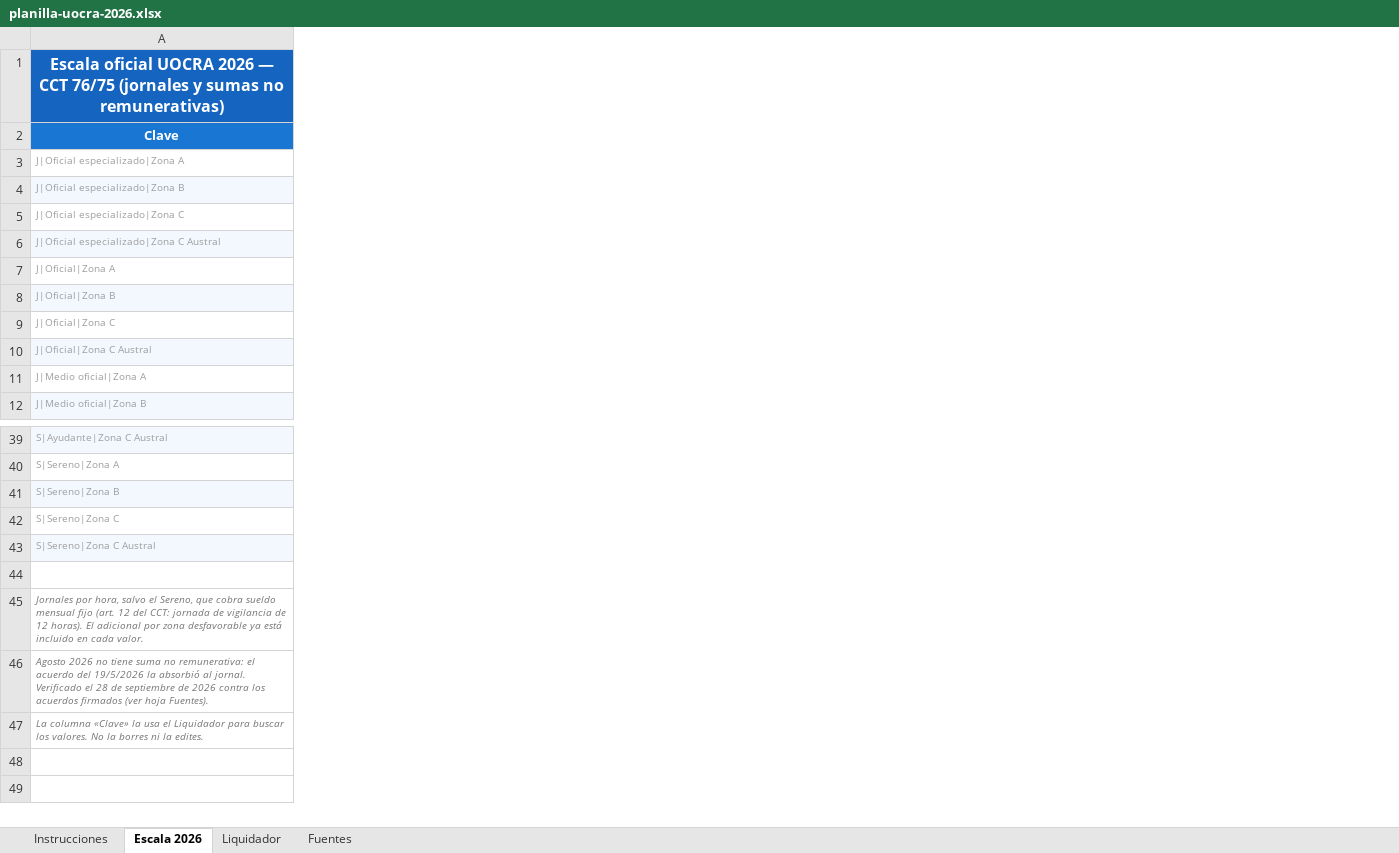
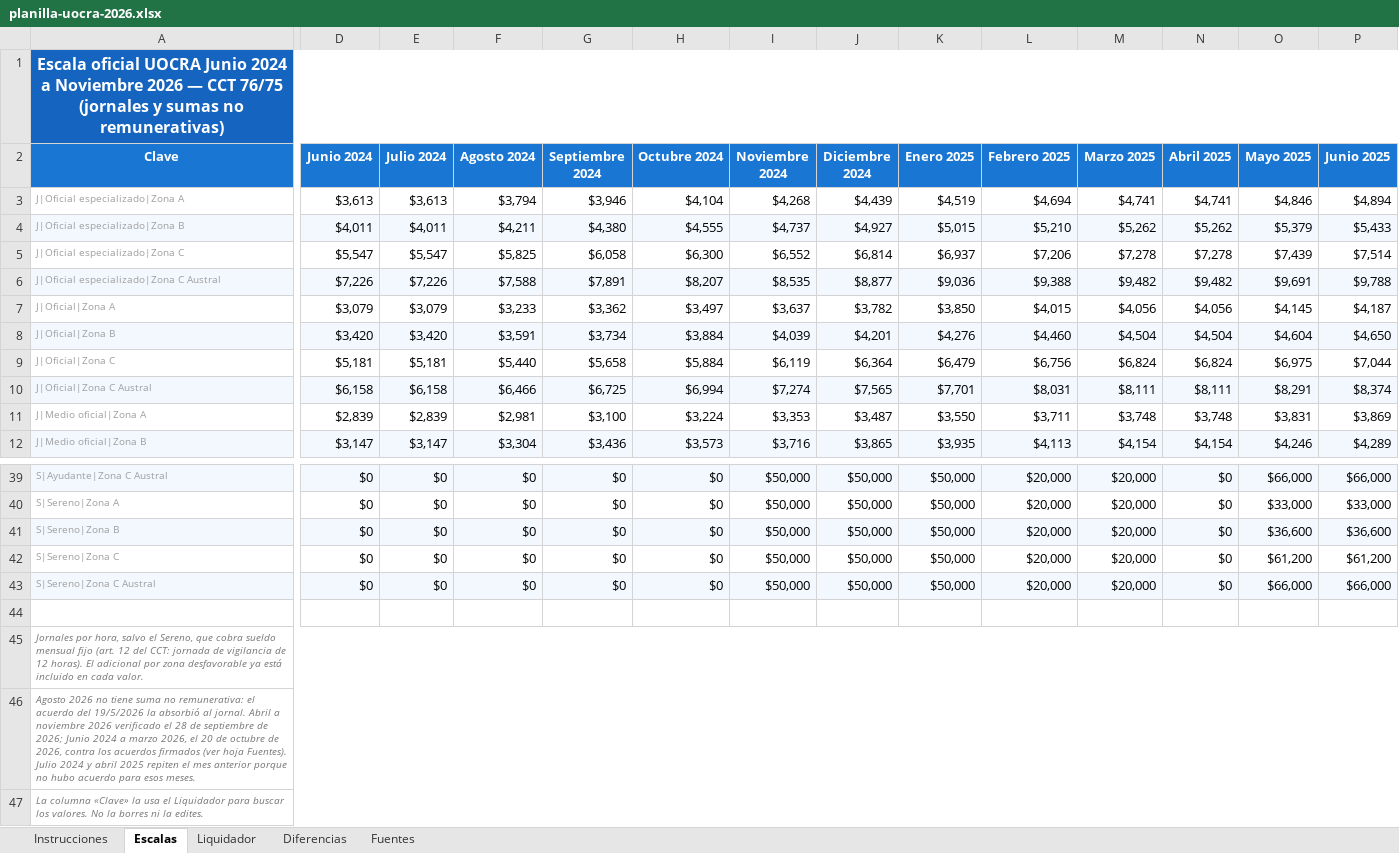
Before and after one commit to manu-180/calcular, an Excel workbook: private/planilla-uocra-2026.xlsx, sheet Escalas, drawn as a sheet; only a part is shown, gaps mark what is left out; values as stored, in another font and other column widths than the file's, no borders; the diff covers the shown part only; the diff names each change by its address in the sheet, - before the commit and + after, or states it on an @@ line.

```diff
--- a/private/planilla-uocra-2026.xlsx (sheet Escalas)
+++ b/private/planilla-uocra-2026.xlsx (sheet Escalas)
-sheet tab: Escala 2026
+sheet tab: Escalas
+sheet tab: Diferencias
+column D (Junio 2024), rows 3-12: $3,613 | $4,011 | $5,547 | $7,226 | $3,079 | $3,420 | $5,181 | $6,158 | $2,839 | $3,147; rows 39-43: all $0
+column E (Julio 2024), rows 3-12: $3,613 | $4,011 | $5,547 | $7,226 | $3,079 | $3,420 | $5,181 | $6,158 | $2,839 | $3,147; rows 39-43: all $0
+column F (Agosto 2024), rows 3-12: $3,794 | $4,211 | $5,825 | $7,588 | $3,233 | $3,591 | $5,440 | $6,466 | $2,981 | $3,304; rows 39-43: all $0
+column G (Septiembre 2024), rows 3-12: $3,946 | $4,380 | $6,058 | $7,891 | $3,362 | $3,734 | $5,658 | $6,725 | $3,100 | $3,436; rows 39-43: all $0
+column H (Octubre 2024), rows 3-12: $4,104 | $4,555 | $6,300 | $8,207 | $3,497 | $3,884 | $5,884 | $6,994 | $3,224 | $3,573; rows 39-43: all $0
+column I (Noviembre 2024), rows 3-12: $4,268 | $4,737 | $6,552 | $8,535 | $3,637 | $4,039 | $6,119 | $7,274 | $3,353 | $3,716; rows 39-43: all $50,000
+column J (Diciembre 2024), rows 3-12: $4,439 | $4,927 | $6,814 | $8,877 | $3,782 | $4,201 | $6,364 | $7,565 | $3,487 | $3,865; rows 39-43: all $50,000
+column K (Enero 2025), rows 3-12: $4,519 | $5,015 | $6,937 | $9,036 | $3,850 | $4,276 | $6,479 | $7,701 | $3,550 | $3,935; rows 39-43: all $50,000
+column L (Febrero 2025), rows 3-12: $4,694 | $5,210 | $7,206 | $9,388 | $4,015 | $4,460 | $6,756 | $8,031 | $3,711 | $4,113; rows 39-43: all $20,000
+column M (Marzo 2025), rows 3-12: $4,741 | $5,262 | $7,278 | $9,482 | $4,056 | $4,504 | $6,824 | $8,111 | $3,748 | $4,154; rows 39-43: all $20,000
+column N (Abril 2025), rows 3-12: $4,741 | $5,262 | $7,278 | $9,482 | $4,056 | $4,504 | $6,824 | $8,111 | $3,748 | $4,154; rows 39-43: all $0
+column O (Mayo 2025), rows 3-12: $4,846 | $5,379 | $7,439 | $9,691 | $4,145 | $4,604 | $6,975 | $8,291 | $3,831 | $4,246; rows 39-43: $66,000 | $33,000 | $36,600 | $61,200 | $66,000
+column P (Junio 2025), rows 3-12: $4,894 | $5,433 | $7,514 | $9,788 | $4,187 | $4,650 | $7,044 | $8,374 | $3,869 | $4,289; rows 39-43: $66,000 | $33,000 | $36,600 | $61,200 | $66,000
-A1 (Clave): …oficial UOCRA 2026 —…
+A1 (Clave): …oficial UOCRA Junio 2024 a Noviembre 2026 —…
-A46 (Clave): …al jornal. Verificado el 28 de septiembre de 2026 contra los acuerdos firmados (ver hoja Fuentes).
+A46 (Clave): …al jornal. Abril a noviembre 2026 verificado el 28 de septiembre de 2026; Junio 2024 a marzo 2026, el 20 de octubre de 2026, contra los acuerdos firmados (ver hoja Fuentes). Julio 2024 y abril 2025 repiten el mes anterior porque no hubo acuerdo para esos meses.
```
Also changed, not shown: 9 added columns elsewhere in this sheet, sheet Fuentes, sheet Instrucciones, hidden cells, 8 other files.
